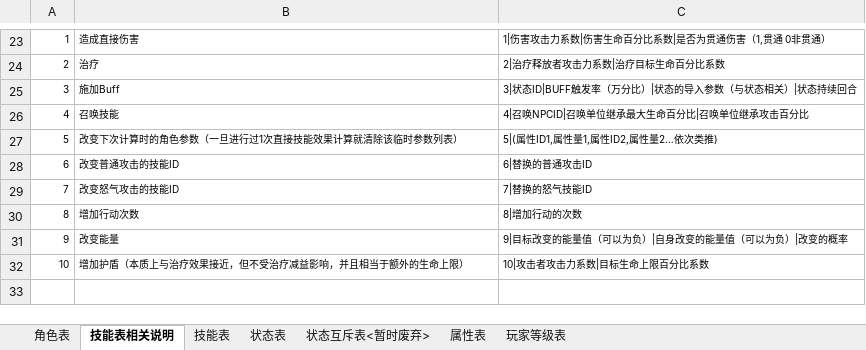
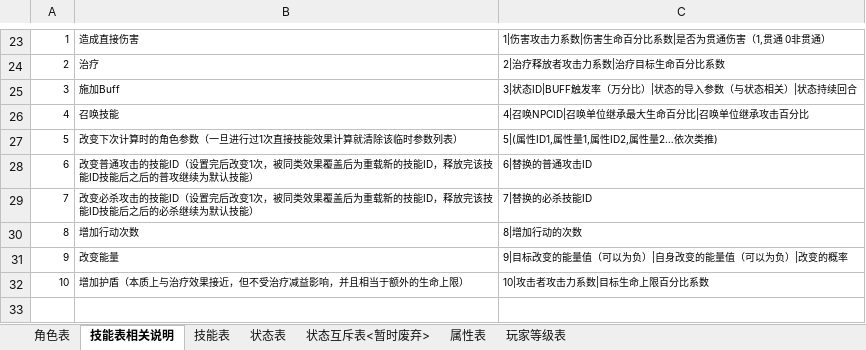
Before and after one commit to jmy1604/wjxz_server, an Excel workbook: 数据总表以及说明.xlsx, sheet 技能表相关说明, drawn as a sheet; only a part is shown, gaps mark what is left out; values as stored, in another font and other column widths than the file's, no borders; the diff names each change by its address in the sheet, - before the commit and + after, or states it on an @@ line.

```diff
--- a/数据总表以及说明.xlsx (sheet 技能表相关说明)
+++ b/数据总表以及说明.xlsx (sheet 技能表相关说明)
-B28: 改变普通攻击的技能ID
+B28: 改变普通攻击的技能ID（设置完后改变1次，被同类效果覆盖后为重载新的技能ID，释放完该技能ID技能后之后的普攻继续为默认技能）
-B29: 改变怒气攻击的技能ID
+B29: 改变必杀攻击的技能ID（设置完后改变1次，被同类效果覆盖后为重载新的技能ID，释放完该技能ID技能后之后的必杀继续为默认技能）
-C29: 7|替换的怒气技能ID
+C29: 7|替换的必杀技能ID
```
Also changed, not shown: sheet 角色表, sheet 技能表, 10 other files.
